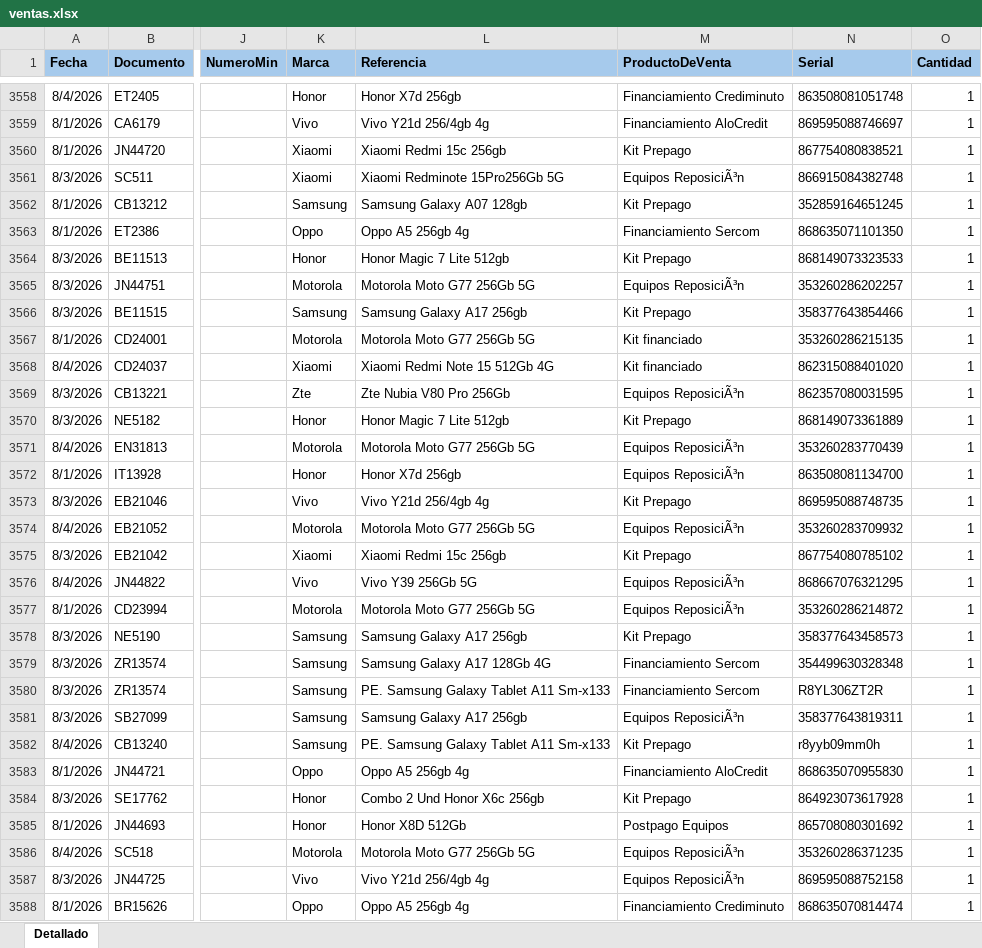
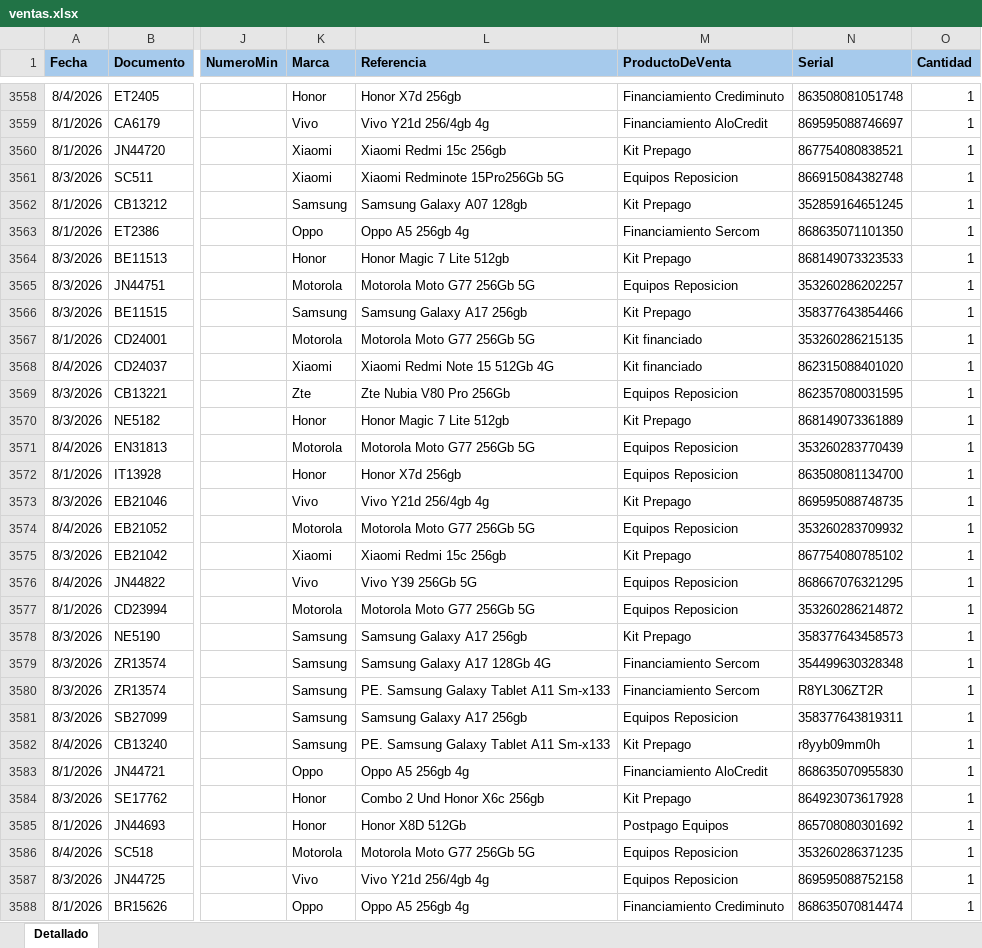
Before and after one commit to Paolam1903/EQUIPOS, an Excel workbook: ventas.xlsx, sheet Detallado, drawn as a sheet; only a part is shown, gaps mark what is left out; values as stored, in another font and other column widths than the file's, no borders; conditional formats not drawn; the diff covers the shown part only; the diff names each change by its address in the sheet, - before the commit and + after, or states it on an @@ line.

```diff
--- a/ventas.xlsx (sheet Detallado)
+++ b/ventas.xlsx (sheet Detallado)
-M3561 (ProductoDeVenta): Equipos ReposiciÃ³n
+M3561 (ProductoDeVenta): Equipos Reposicion
-M3565 (ProductoDeVenta): Equipos ReposiciÃ³n
+M3565 (ProductoDeVenta): Equipos Reposicion
-M3569 (ProductoDeVenta): Equipos ReposiciÃ³n
+M3569 (ProductoDeVenta): Equipos Reposicion
-M3571:M3572 (ProductoDeVenta): Equipos ReposiciÃ³n
+M3571:M3572 (ProductoDeVenta): Equipos Reposicion
-M3574 (ProductoDeVenta): Equipos ReposiciÃ³n
+M3574 (ProductoDeVenta): Equipos Reposicion
-M3576:M3577 (ProductoDeVenta): Equipos ReposiciÃ³n
+M3576:M3577 (ProductoDeVenta): Equipos Reposicion
-M3581 (ProductoDeVenta): Equipos ReposiciÃ³n
+M3581 (ProductoDeVenta): Equipos Reposicion
-M3586:M3587 (ProductoDeVenta): Equipos ReposiciÃ³n
+M3586:M3587 (ProductoDeVenta): Equipos Reposicion
```
Also changed, not shown: 74 edited cells elsewhere in this sheet, 1 other file.
